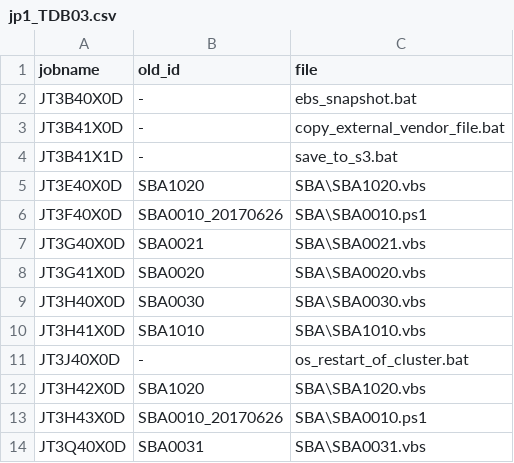
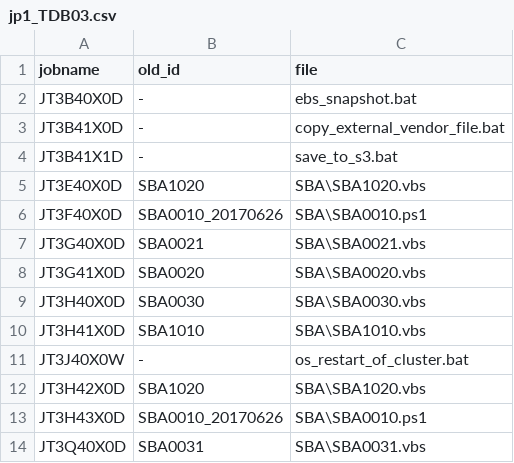
Before and after one commit to MakotoIshikawa/CsvReader, a CSV file: data/jp1_TDB03.csv, drawn as a sheet.

```diff
--- a/data/jp1_TDB03.csv
+++ b/data/jp1_TDB03.csv
@@ -10,3 +10,3 @@ JT3H40X0D,SBA0030,SBA\SBA0030.vbs
 JT3H41X0D,SBA1010,SBA\SBA1010.vbs
-JT3J40X0D,-,os_restart_of_cluster.bat
+JT3J40X0W,-,os_restart_of_cluster.bat
 JT3H42X0D,SBA1020,SBA\SBA1020.vbs
```
Also changed, not shown: data/jp1_TDB01.csv, data/jp1_TDB02.csv.
